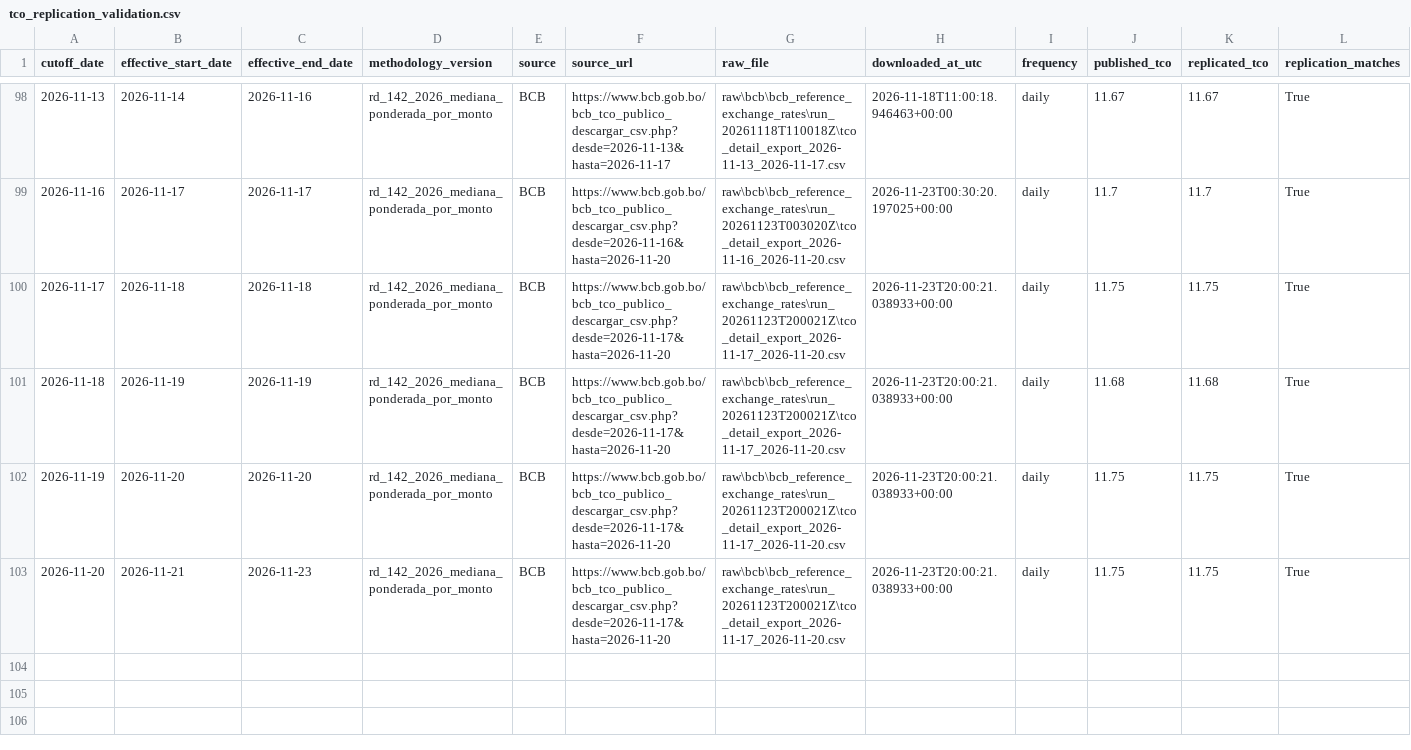
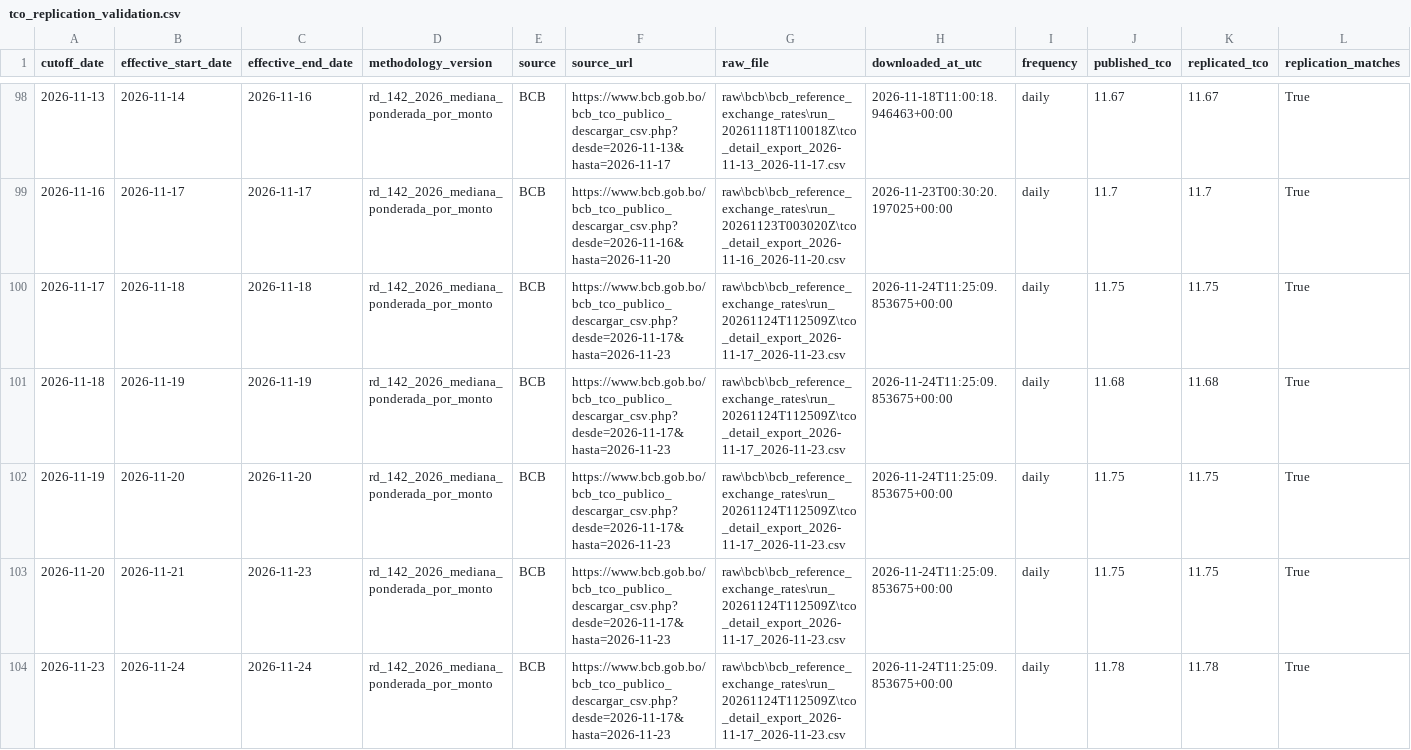
Before and after one commit to osmarbolivar/bolivia-exchange-rate-dashboard, a CSV file: tco_replication_validation.csv, drawn as a sheet; only a part is shown, gaps mark what is left out; rows hold the shown columns only; the diff names each change by its address in the sheet, - before the commit and + after, or states it on an @@ line.

Commit message:
Update exchange-rate dashboard 20261124T072436

```diff
--- a/tco_replication_validation.csv
+++ b/tco_replication_validation.csv
-F100:F103 (source_url): https://www.bcb.gob.bo/bcb_tco_publico_descargar_csv.php?desde=2026-11-17&hasta=2026-11-20
+F100:F103 (source_url): https://www.bcb.gob.bo/bcb_tco_publico_descargar_csv.php?desde=2026-11-17&hasta=2026-11-23
-G100:G103 (raw_file): raw\bcb\bcb_reference_exchange_rates\run_20261123T200021Z\tco_detail_export_2026-11-17_2026-11-20.csv
+G100:G103 (raw_file): raw\bcb\bcb_reference_exchange_rates\run_20261124T112509Z\tco_detail_export_2026-11-17_2026-11-23.csv
-H100:H103 (downloaded_at_utc): 2026-11-23T20:00:21.038933+00:00
+H100:H103 (downloaded_at_utc): 2026-11-24T11:25:09.853675+00:00
+row 104: 2026-11-23 | 2026-11-24 | 2026-11-24 | rd_142_2026_mediana_ponderada_por_monto | BCB | https://www.bcb.gob.bo/bcb_tco_publico_descargar_csv.php?desde=2026-11-17&hasta=2026-11-23 | raw\bcb\bcb_reference_exchange_rates\run_20261124T112509Z\tco_detail_export_2026-11-17_2026-11-23.csv | 2026-11-24T11:25:09.853675+00:00 | daily | 11.78 | 11.78 | True
```
Also changed, not shown: 6 other files.
